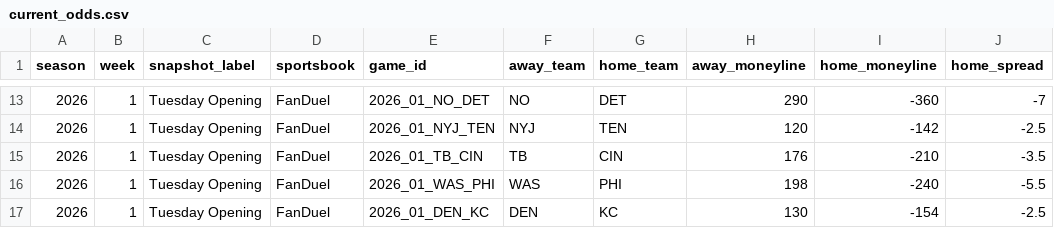
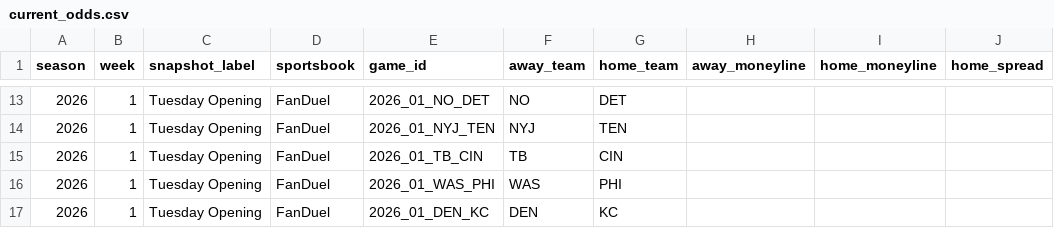
Before and after one commit to meverhart913/nfl-odds-input, a CSV file: odds/current_odds.csv, drawn as a sheet; only a part is shown, gaps mark what is left out; the diff covers the shown part only.

```diff
--- a/odds/current_odds.csv
+++ b/odds/current_odds.csv
@@ -13,5 +13,5 @@ season,week,snapshot_label,sportsbook,game_id,away_team,home_team,away_moneyline
-2026,1,Tuesday Opening,FanDuel,2026_01_NO_DET,NO,DET,290,-360,-7
-2026,1,Tuesday Opening,FanDuel,2026_01_NYJ_TEN,NYJ,TEN,120,-142,-2.5
-2026,1,Tuesday Opening,FanDuel,2026_01_TB_CIN,TB,CIN,176,-210,-3.5
-2026,1,Tuesday Opening,FanDuel,2026_01_WAS_PHI,WAS,PHI,198,-240,-5.5
-2026,1,Tuesday Opening,FanDuel,2026_01_DEN_KC,DEN,KC,130,-154,-2.5
+2026,1,Tuesday Opening,FanDuel,2026_01_NO_DET,NO,DET,,,
+2026,1,Tuesday Opening,FanDuel,2026_01_NYJ_TEN,NYJ,TEN,,,
+2026,1,Tuesday Opening,FanDuel,2026_01_TB_CIN,TB,CIN,,,
+2026,1,Tuesday Opening,FanDuel,2026_01_WAS_PHI,WAS,PHI,,,
+2026,1,Tuesday Opening,FanDuel,2026_01_DEN_KC,DEN,KC,,,
```
Also changed, not shown: 33 edited cells elsewhere in this file.
